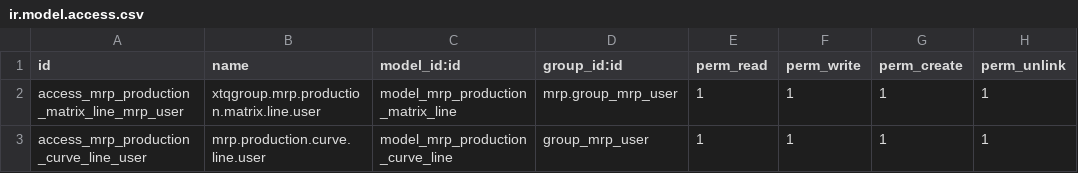
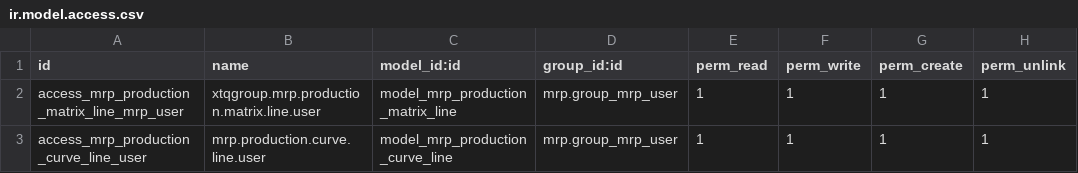
Before and after one commit to oruelasp/odoo18_addons, a CSV file: xtq_mrp_matrix_form/security/ir.model.access.csv, drawn as a sheet.

Commit message:
[FIX] Corrige model access

```diff
--- a/xtq_mrp_matrix_form/security/ir.model.access.csv
+++ b/xtq_mrp_matrix_form/security/ir.model.access.csv
@@ -2,2 +2,2 @@ id,name,model_id:id,group_id:id,perm_read,perm_write,perm_create,perm_unlink
 access_mrp_production_matrix_line_mrp_user,xtqgroup.mrp.production.matrix.line.user,model_mrp_production_matrix_line,mrp.group_mrp_user,1,1,1,1
-access_mrp_production_curve_line_user,mrp.production.curve.line.user,model_mrp_production_curve_line,group_mrp_user,1,1,1,1
+access_mrp_production_curve_line_user,mrp.production.curve.line.user,model_mrp_production_curve_line,mrp.group_mrp_user,1,1,1,1
```
